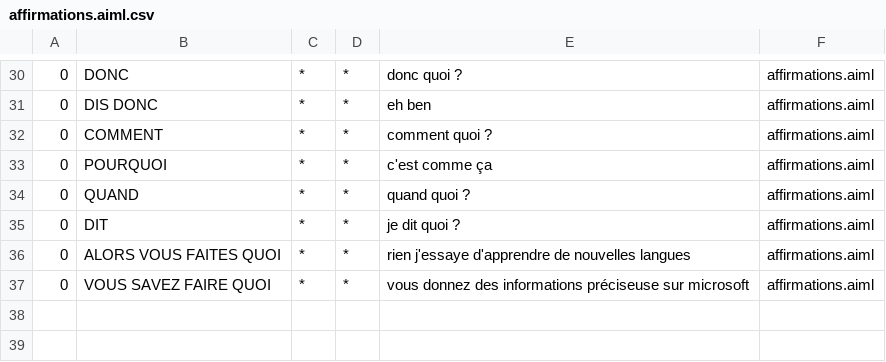
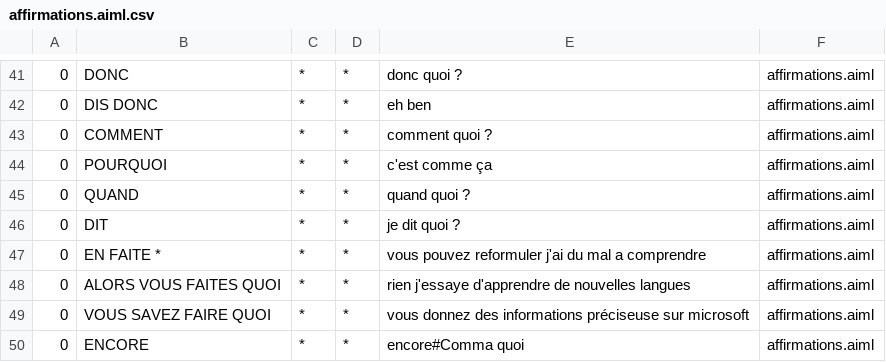
Before and after one commit to ghassenghouibi/TchatBot, a CSV file: bots/bill_gates/aimlif/affirmations.aiml.csv, drawn as a sheet; only a part is shown, gaps mark what is left out; the diff covers the shown part only.

```diff
--- a/bots/bill_gates/aimlif/affirmations.aiml.csv
+++ b/bots/bill_gates/aimlif/affirmations.aiml.csv
@@ -35,3 +46,5 @@
 0,DIT,*,*,je dit quoi ?,affirmations.aiml
+0,EN FAITE *,*,*,vous pouvez reformuler j'ai du mal a comprendre,affirmations.aiml
 0,ALORS VOUS FAITES QUOI,*,*,rien j'essaye d'apprendre de nouvelles langues,affirmations.aiml
 0,VOUS SAVEZ FAIRE QUOI,*,*,vous donnez des informations préciseuse sur microsoft,affirmations.aiml
+0,ENCORE,*,*,encore#Comma quoi,affirmations.aiml
```
Also changed, not shown: 11 added rows and 3 edited cells elsewhere in this file, bots/bill_gates/aimlif/conseils.aiml.csv, bots/bill_gates/aimlif/famille.aiml.csv, 24 other files.
